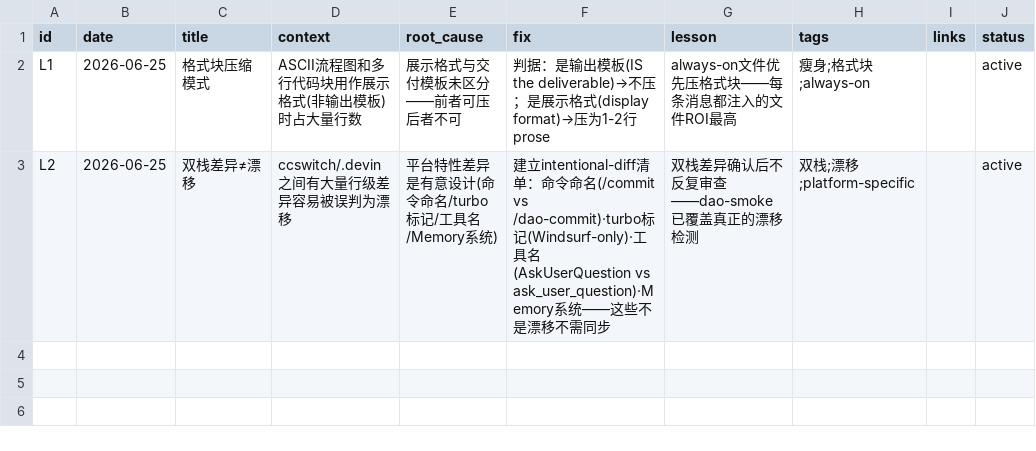
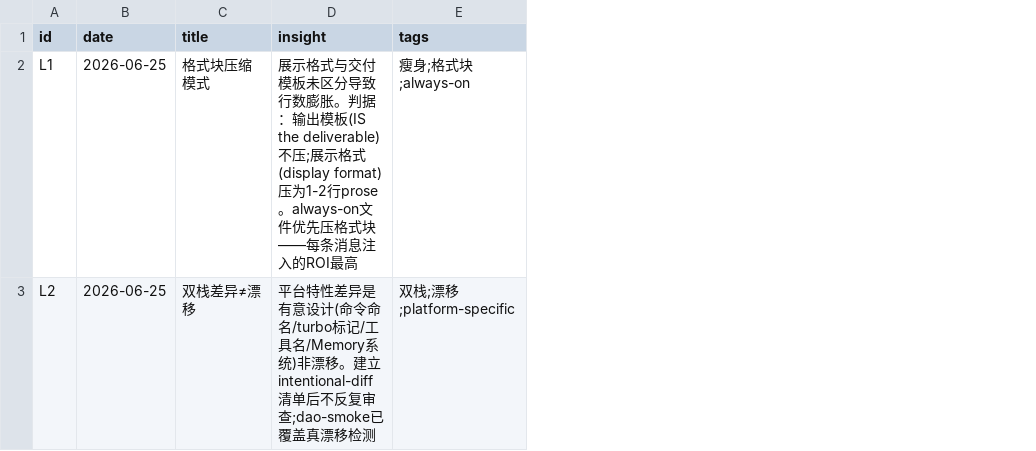
Before and after one commit to thoerwink8/windsurf-dao, a CSV file: docs/evolution/evolution-lessons.csv, drawn as a sheet; removed rows and columns are numbered as before the commit, all else as after; the diff names each change by its address in the sheet, - before the commit and + after, or states it on an @@ line.

```diff
--- a/docs/evolution/evolution-lessons.csv
+++ b/docs/evolution/evolution-lessons.csv
-column D (context), rows 2-3: ASCII流程图和多行代码块用作展示格式(非输出模板)时占大量行数 | ccswitch/.devin之间有大量行级差异容易被误判为漂移
-column E (root_cause), rows 2-3: 展示格式与交付模板未区分——前者可压后者不可 | 平台特性差异是有意设计(命令命名/turbo标记/工具名/Memory系统)
-column F (fix), rows 2-3: 判据：是输出模板(IS the deliverable)→不压；是展示格式(display format)→压为1-2行prose | 建立intentional-diff清单：命令命名(/commit vs /dao-commit)·turbo标记(Windsurf-only)·工具名(AskUserQuestion vs ask_user_question)·Memory系统——这些不是漂移不需同步
-column G (lesson), rows 2-3: always-on文件优先压格式块——每条消息都注入的文件ROI最高 | 双栈差异确认后不反复审查——dao-smoke已覆盖真正的漂移检测
+column D (insight), rows 2-3: 展示格式与交付模板未区分导致行数膨胀。判据：输出模板(IS the deliverable)不压;展示格式(display format)压为1-2行prose。always-on文件优先压格式块——每条消息注入的ROI最高 | 平台特性差异是有意设计(命令命名/turbo标记/工具名/Memory系统)非漂移。建立intentional-diff清单后不反复审查;dao-smoke已覆盖真漂移检测
-column I (links), empty
-column J (status), rows 2-3: active | active
```
Also changed, not shown: 10 other files.
